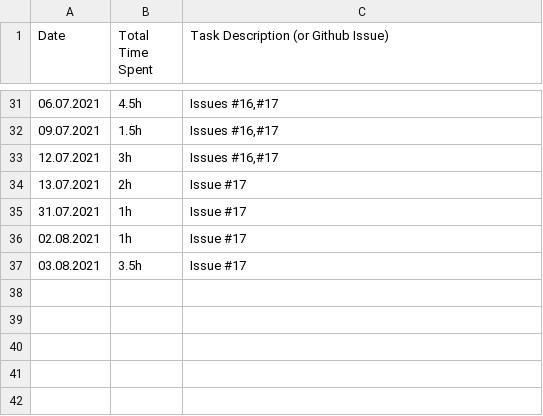
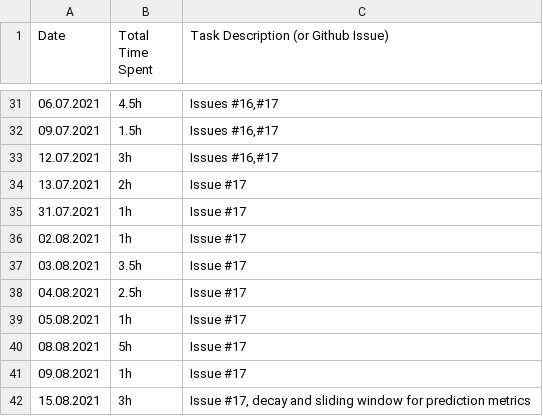
Before and after one commit to haugjo/float, a CSV file: docs/time_tracking.csv, drawn as a sheet; only a part is shown, gaps mark what is left out.

Commit message:
Add the option to use either decay or a sliding window when computing the prediction metrics.

```diff
--- a/docs/time_tracking.csv
+++ b/docs/time_tracking.csv
@@ -37 +37,6 @@
 "03.08.2021";"3.5h";"Issue #17"
+"04.08.2021";"2.5h";"Issue #17"
+"05.08.2021";"1h";"Issue #17"
+"08.08.2021";"5h";"Issue #17"
+"09.08.2021";"1h";"Issue #17"
+"15.08.2021";"3h";"Issue #17, decay and sliding window for prediction metrics"
```
Also changed, not shown: 4 other files.
